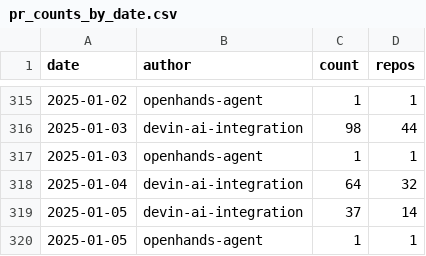
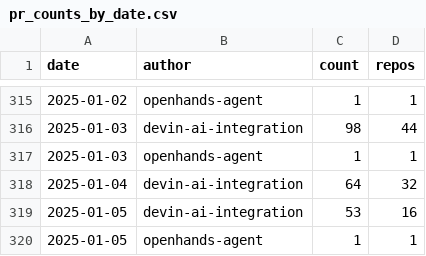
Before and after one commit to kaakaa/ai-agent-statistics, a CSV file: webapp/public/assets/pr_counts_by_date.csv, drawn as a sheet; only a part is shown, gaps mark what is left out.

Commit message:
Update data: 2025-01-06

```diff
--- a/webapp/public/assets/pr_counts_by_date.csv
+++ b/webapp/public/assets/pr_counts_by_date.csv
@@ -318,3 +318,3 @@ date,author,count,repos
 2025-01-04,devin-ai-integration,64,32
-2025-01-05,devin-ai-integration,37,14
+2025-01-05,devin-ai-integration,53,16
 2025-01-05,openhands-agent,1,1
```
Also changed, not shown: 2 other files.
